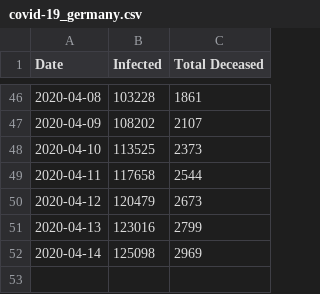
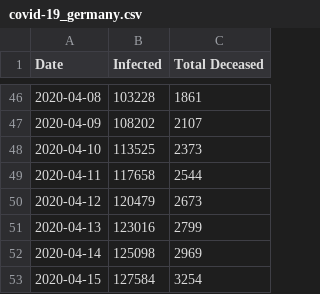
Before and after one commit to schorschie/schorschie.github.io, a CSV file: covid-19_germany.csv, drawn as a sheet; only a part is shown, gaps mark what is left out; the diff names each change by its address in the sheet, - before the commit and + after, or states it on an @@ line.

```diff
--- a/covid-19_germany.csv
+++ b/covid-19_germany.csv
+row 53: 2020-04-15 | 127584 | 3254
```
Also changed, not shown: 4 other files.
